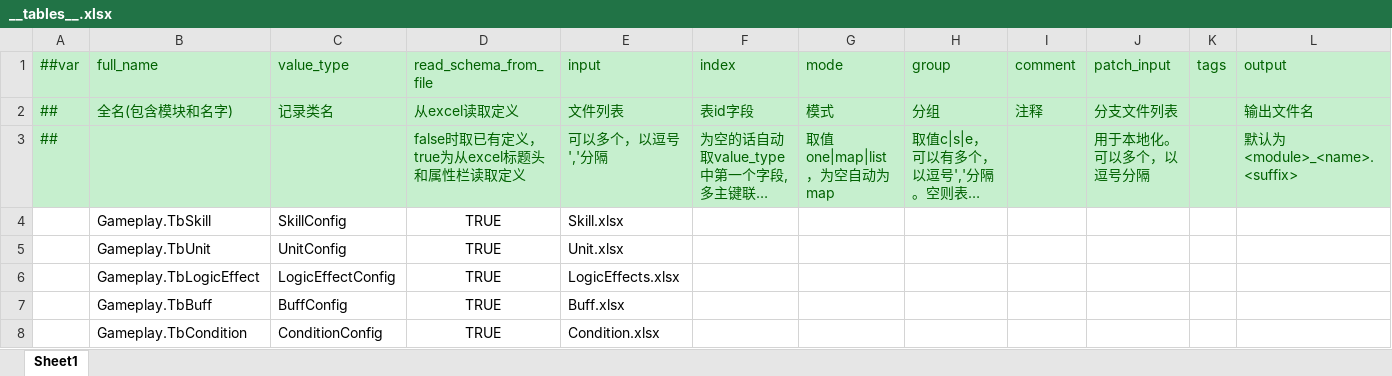
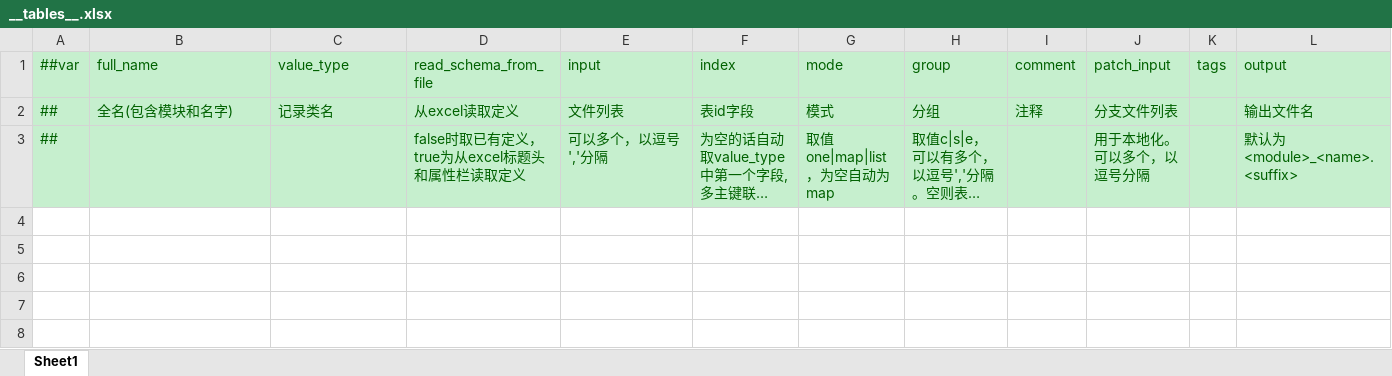
Before and after one commit to voidweapon/Bliss, an Excel workbook: Tools/Configs/Datas/__tables__.xlsx, sheet Sheet1, drawn as a sheet; only a part is shown; long unchanged cells end in …; values as stored, in another font and other column widths than the file's, no borders; rows hold the shown columns only; the diff names each change by its address in the sheet, - before the commit and + after, or states it on an @@ line.

```diff
--- a/Tools/Configs/Datas/__tables__.xlsx (sheet Sheet1)
+++ b/Tools/Configs/Datas/__tables__.xlsx (sheet Sheet1)
-row 4:  | Gameplay.TbSkill | SkillConfig | TRUE | Skill.xlsx
-row 5:  | Gameplay.TbUnit | UnitConfig | TRUE | Unit.xlsx
-row 6:  | Gameplay.TbLogicEffect | LogicEffectConfig | TRUE | LogicEffects.xlsx
-row 7:  | Gameplay.TbBuff | BuffConfig | TRUE | Buff.xlsx
-row 8:  | Gameplay.TbCondition | ConditionConfig | TRUE | Condition.xlsx
```
Also changed, not shown: Tools/Configs/Datas/__enums__.xlsx, 12 other files.
